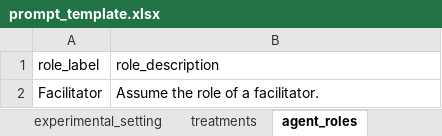
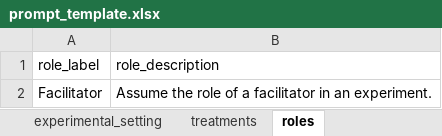
Before and after one commit to Samoylo57/talking-to-machines, an Excel workbook: demos/prompt_template.xlsx, sheet roles, drawn as a sheet; values as stored, in another font and other column widths than the file's, no borders; the diff names each change by its address in the sheet, - before the commit and + after, or states it on an @@ line.

```diff
--- a/demos/prompt_template.xlsx (sheet roles)
+++ b/demos/prompt_template.xlsx (sheet roles)
-sheet tab: agent_roles
+sheet tab: roles
-B2 (role_description): Assume the role of a facilitator.
+B2 (role_description): Assume the role of a facilitator in an experiment.
```
Also changed, not shown: sheet interview_prompts, sheet experimental_setting, sheet demographic_profiles, other sheet tabs, demos/public_good_experiment/public_good_experiment_prompt_template.xlsx, 41 other files.
